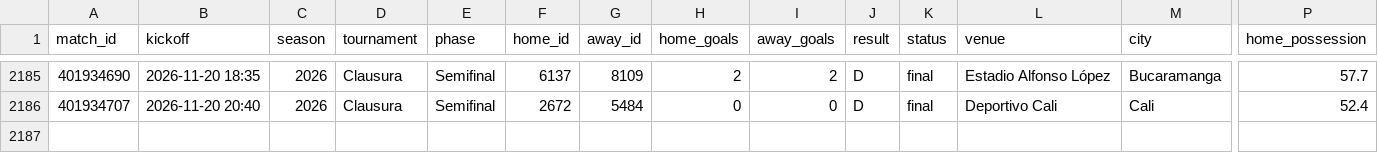
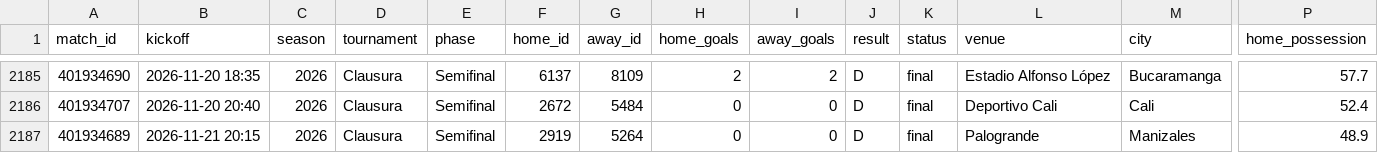
Before and after one commit to diazzz9/futbol-analytics-colombia, a CSV file: data/processed/matches.csv, drawn as a sheet; only a part is shown, gaps mark what is left out; rows hold the shown columns only; the diff names each change by its address in the sheet, - before the commit and + after, or states it on an @@ line.

```diff
--- a/data/processed/matches.csv
+++ b/data/processed/matches.csv
+row 2187: 401934689 | 2026-11-21 20:15 | 2026 | Clausura | Semifinal | 2919 | 5264 | 0 | 0 | D | final | Palogrande | Manizales | 48.9
```
Also changed, not shown: dashboard/data/fuerzas.csv, dashboard/data/resumen.csv, 12 other files.
